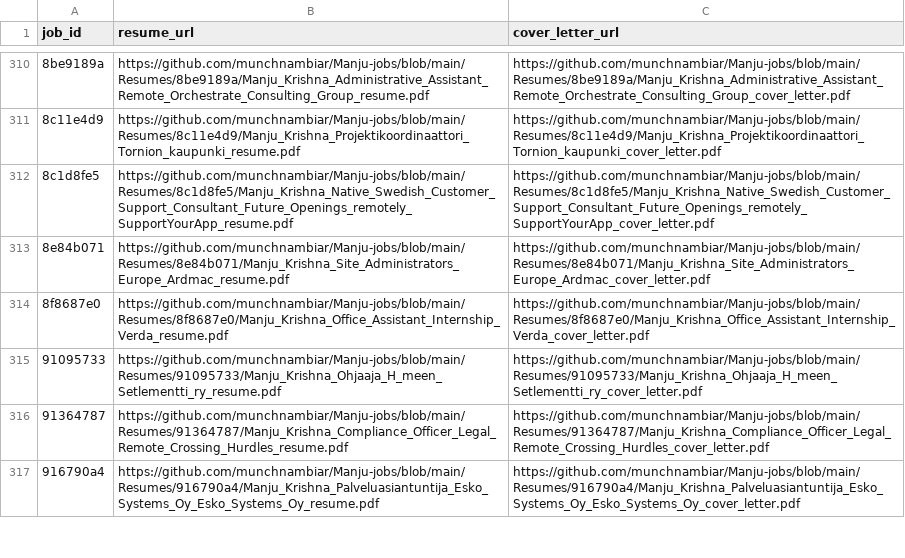
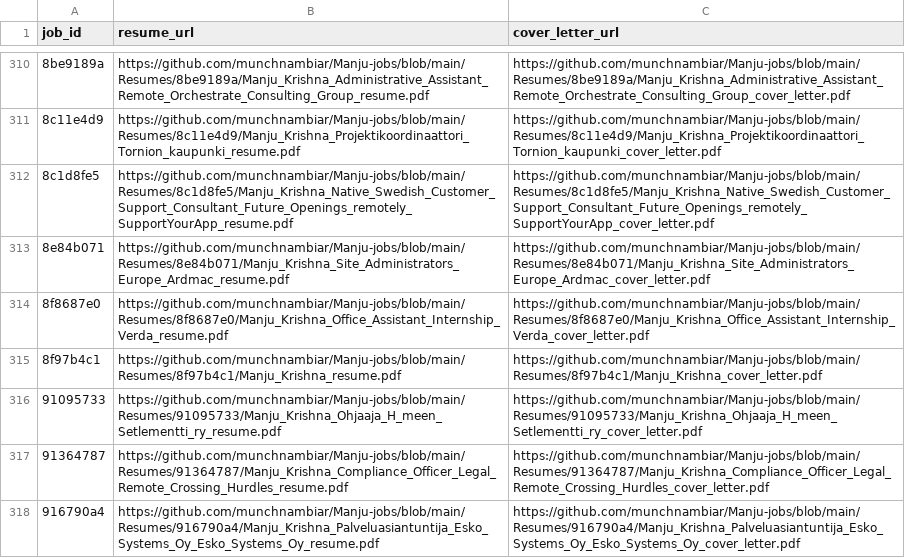
Before and after one commit to vinchess1989/manju-jobs-dashboard, a CSV file: input.csv, drawn as a sheet; only a part is shown, gaps mark what is left out.

Commit message:
Update resume links for 8f97b4c1 (retailored with claude-sonnet-4-6)

```diff
--- a/input.csv
+++ b/input.csv
@@ -314,2 +314,3 @@ job_id,resume_url,cover_letter_url
 8f8687e0,https://github.com/munchnambiar/Manju-jobs/blob/main/Resumes/8f8687e0/Manju_Krishna_Office_Assistant_Internship_Verda_resume.pdf,https://github.com/munchnambiar/Manju-jobs/blob/main/Resumes/8f8687e0/Manju_Krishna_Office_Assistant_Internship_Verda_cover_letter.pdf
+8f97b4c1,https://github.com/munchnambiar/Manju-jobs/blob/main/Resumes/8f97b4c1/Manju_Krishna_resume.pdf,https://github.com/munchnambiar/Manju-jobs/blob/main/Resumes/8f97b4c1/Manju_Krishna_cover_letter.pdf
 91095733,https://github.com/munchnambiar/Manju-jobs/blob/main/Resumes/91095733/Manju_Krishna_Ohjaaja_H_meen_Setlementti_ry_resume.pdf,https://github.com/munchnambiar/Manju-jobs/blob/main/Resumes/91095733/Manju_Krishna_Ohjaaja_H_meen_Setlementti_ry_cover_letter.pdf
```
